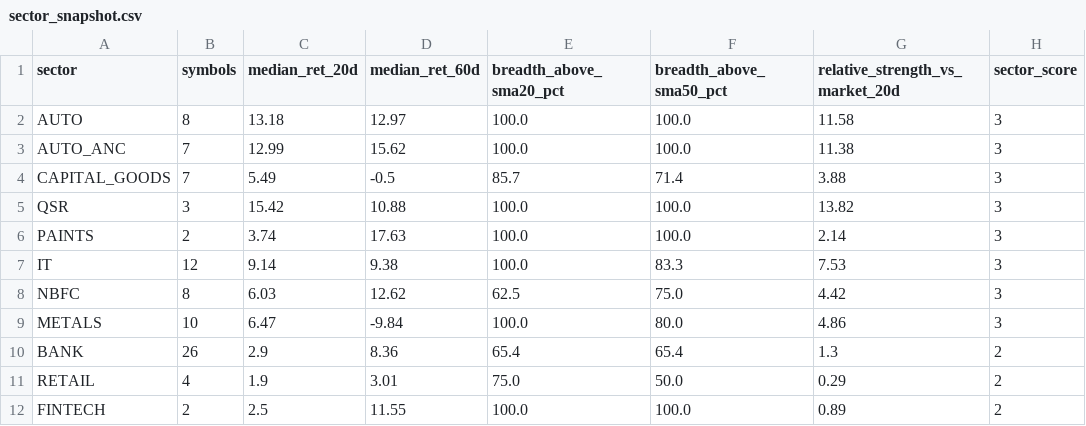
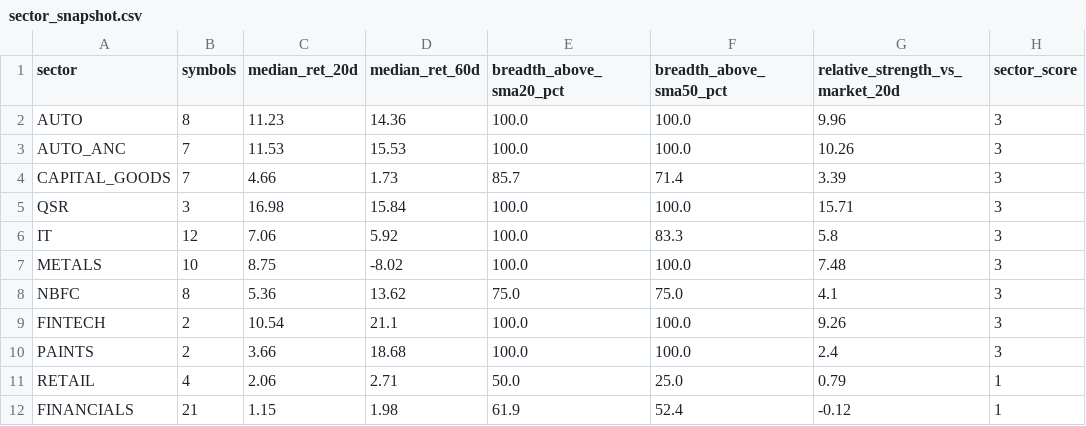
Before and after one commit to abhishekb1991/Swingtradingapp, a CSV file: sector_snapshot.csv, drawn as a sheet; only a part is shown; the diff covers the shown part only.

```diff
--- a/sector_snapshot.csv
+++ b/sector_snapshot.csv
@@ -1,12 +1,12 @@
 sector,symbols,median_ret_20d,median_ret_60d,breadth_above_sma20_pct,breadth_above_sma50_pct,relative_strength_vs_market_20d,sector_score
-AUTO,8,13.18,12.97,100.0,100.0,11.58,3
-AUTO_ANC,7,12.99,15.62,100.0,100.0,11.38,3
-CAPITAL_GOODS,7,5.49,-0.5,85.7,71.4,3.88,3
-QSR,3,15.42,10.88,100.0,100.0,13.82,3
-PAINTS,2,3.74,17.63,100.0,100.0,2.14,3
-IT,12,9.14,9.38,100.0,83.3,7.53,3
-NBFC,8,6.03,12.62,62.5,75.0,4.42,3
-METALS,10,6.47,-9.84,100.0,80.0,4.86,3
-BANK,26,2.9,8.36,65.4,65.4,1.3,2
-RETAIL,4,1.9,3.01,75.0,50.0,0.29,2
-FINTECH,2,2.5,11.55,100.0,100.0,0.89,2
+AUTO,8,11.23,14.36,100.0,100.0,9.96,3
+AUTO_ANC,7,11.53,15.53,100.0,100.0,10.26,3
+CAPITAL_GOODS,7,4.66,1.73,85.7,71.4,3.39,3
+QSR,3,16.98,15.84,100.0,100.0,15.71,3
+IT,12,7.06,5.92,100.0,83.3,5.8,3
+METALS,10,8.75,-8.02,100.0,100.0,7.48,3
+NBFC,8,5.36,13.62,75.0,75.0,4.1,3
+FINTECH,2,10.54,21.1,100.0,100.0,9.26,3
+PAINTS,2,3.66,18.68,100.0,100.0,2.4,3
+RETAIL,4,2.06,2.71,50.0,25.0,0.79,1
+FINANCIALS,21,1.15,1.98,61.9,52.4,-0.12,1
```
Also changed, not shown: 3 added rows, 3 removed rows and 35 edited cells elsewhere in this file, exports/recommendations.csv, macro_snapshot.csv, 3 other files.
